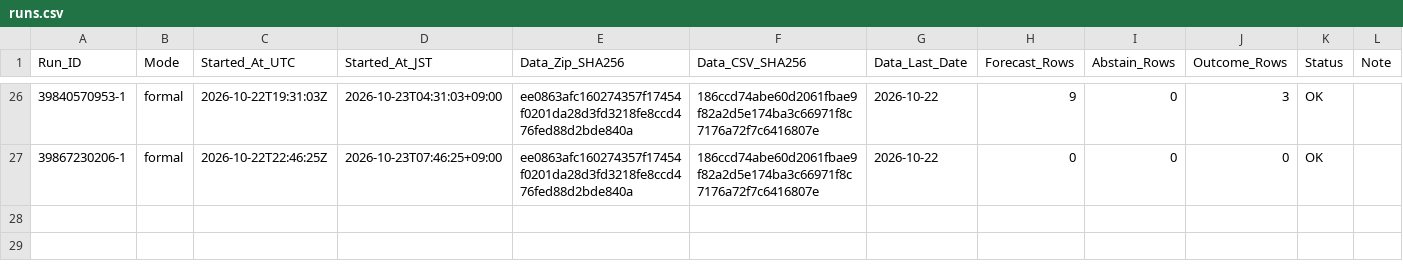
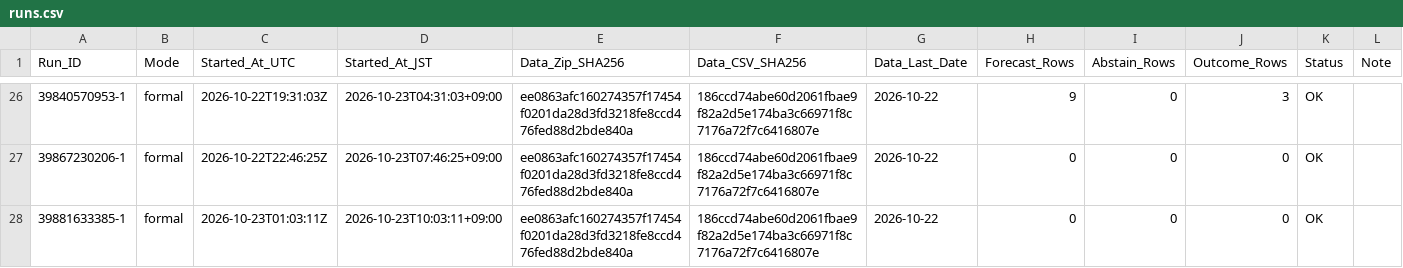
Before and after one commit to junsato1001-ops/-fx-forward-ledger, a CSV file: ledger/runs.csv, drawn as a sheet; only a part is shown, gaps mark what is left out.

```diff
--- a/ledger/runs.csv
+++ b/ledger/runs.csv
@@ -27 +27,2 @@ Run_ID,Mode,Started_At_UTC,Started_At_JST,Data_Zip_SHA256,Data_CSV_SHA256,Data_L
 39867230206-1,formal,2026-10-22T22:46:25Z,2026-10-23T07:46:25+09:00,ee0863afc160274357f17454f0201da28d3fd3218fe8ccd476fed88d2bde840a,186ccd74abe60d2061fbae9f82a2d5e174ba3c66971f8c7176a72f7c6416807e,2026-10-22,0,0,0,OK,
+39881633385-1,formal,2026-10-23T01:03:11Z,2026-10-23T10:03:11+09:00,ee0863afc160274357f17454f0201da28d3fd3218fe8ccd476fed88d2bde840a,186ccd74abe60d2061fbae9f82a2d5e174ba3c66971f8c7176a72f7c6416807e,2026-10-22,0,0,0,OK,
```
Also changed, not shown: data/ecb/snapshots.csv.
